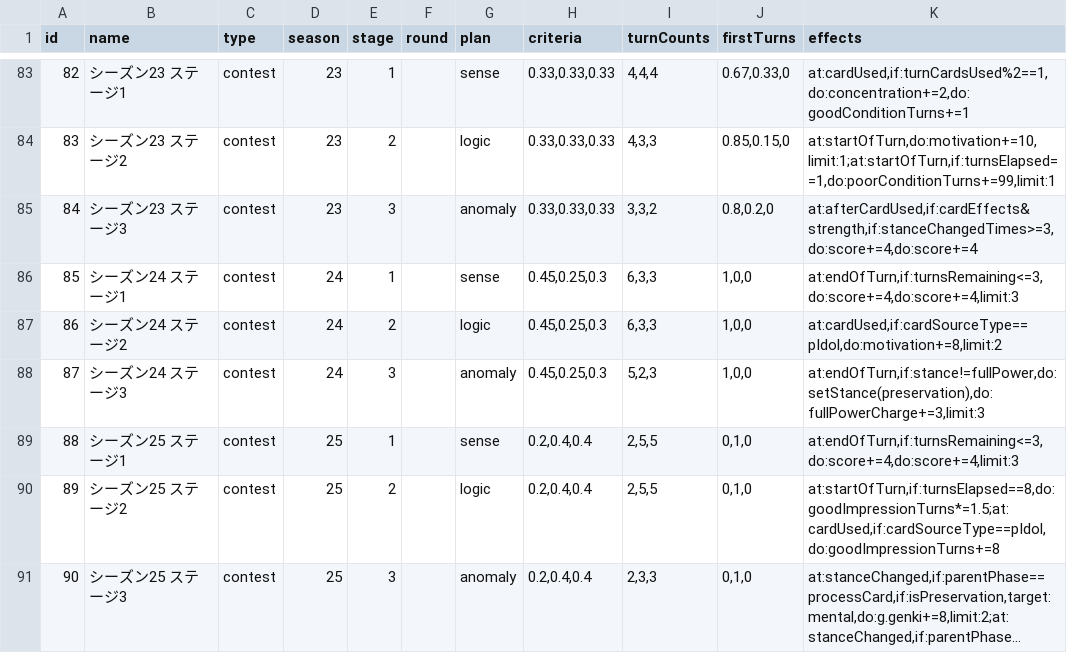
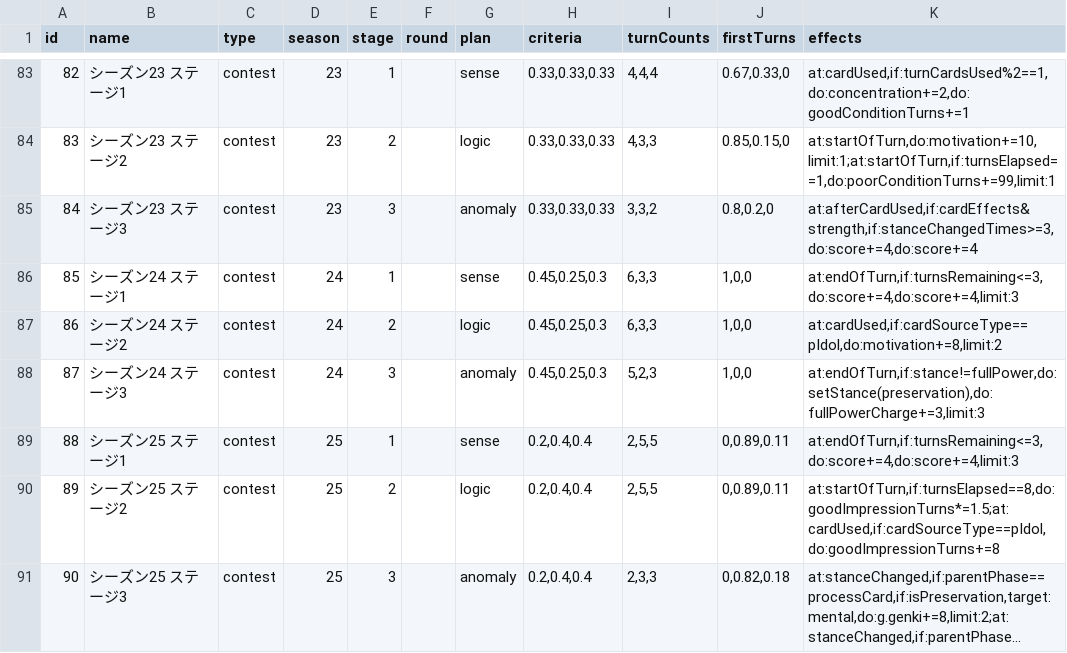
Before and after one commit to surisuririsu/gakumas-tools, a CSV file: packages/gakumas-data/csv/stages.csv, drawn as a sheet; only a part is shown, gaps mark what is left out; long unchanged cells end in …; the diff names each change by its address in the sheet, - before the commit and + after, or states it on an @@ line.

Commit message:
Randomize first turn for season 25

```diff
--- a/packages/gakumas-data/csv/stages.csv
+++ b/packages/gakumas-data/csv/stages.csv
-J89:J90 (firstTurns): 0,1,0
+J89:J90 (firstTurns): 0,0.89,0.11
-J91 (firstTurns): 0,1,0
+J91 (firstTurns): 0,0.82,0.18
```
Also changed, not shown: 2 other files.
